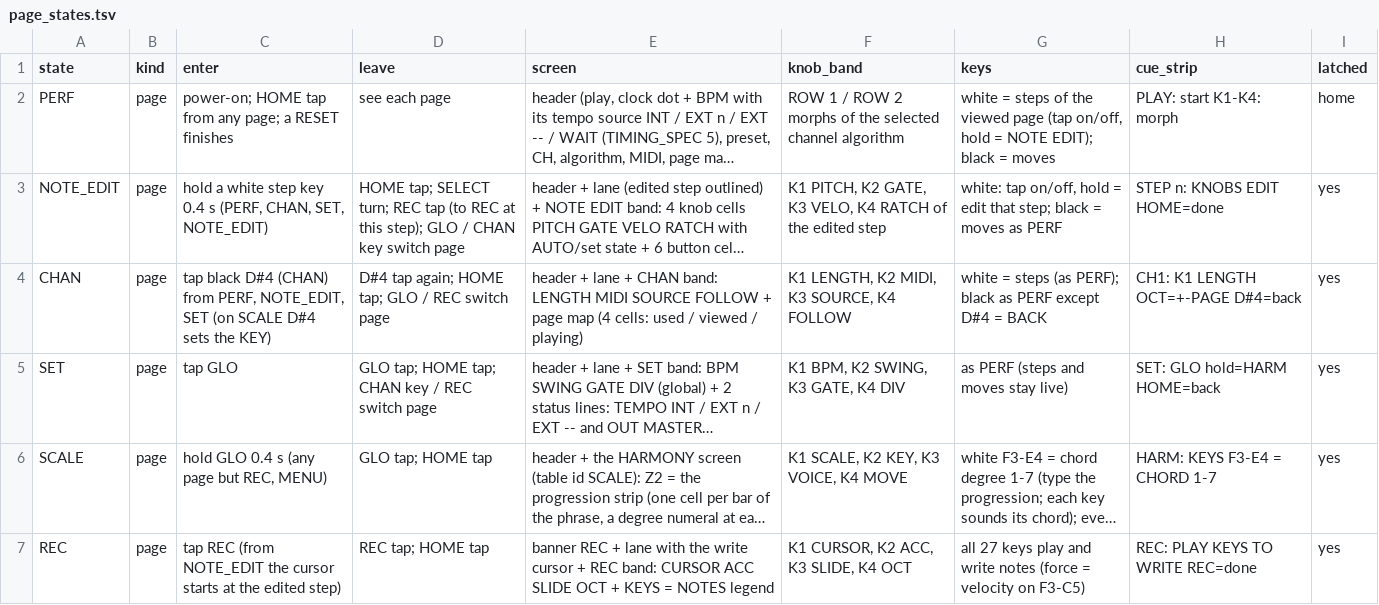
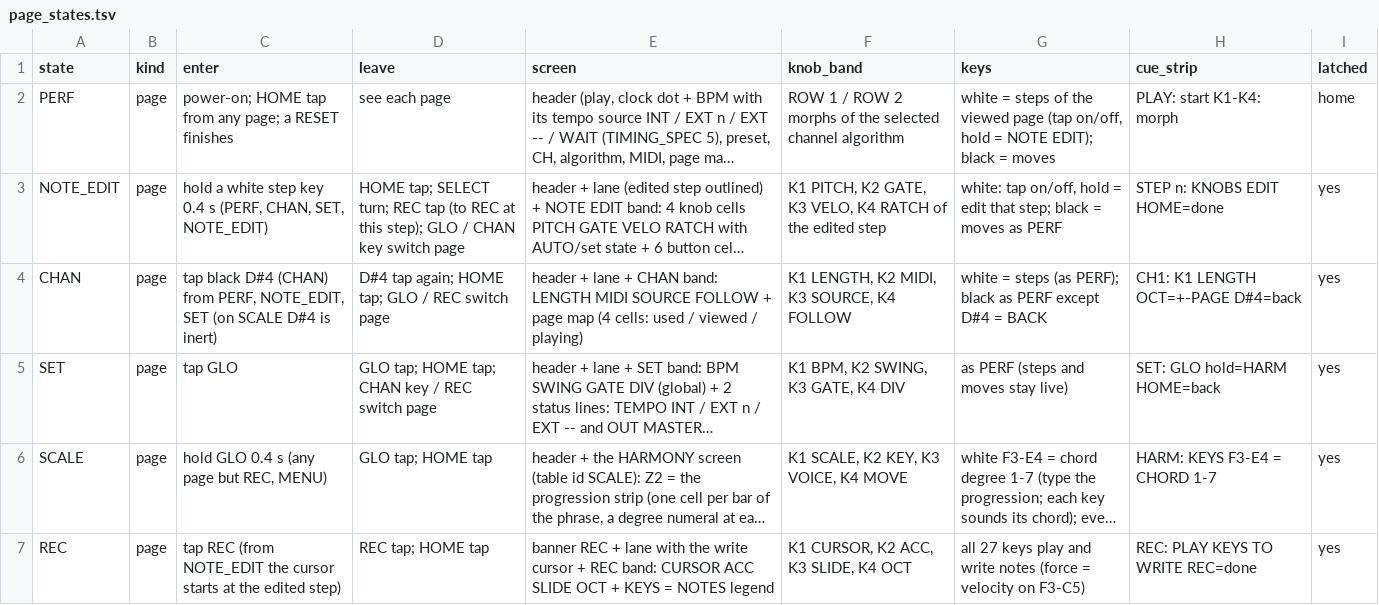
Before and after one commit to jkeaney/fm1-t1, a TSV file: docs/design/page_states.tsv, drawn as a sheet; only a part is shown; long unchanged cells end in …; the diff names each change by its address in the sheet, - before the commit and + after, or states it on an @@ line.

```diff
--- a/docs/design/page_states.tsv
+++ b/docs/design/page_states.tsv
-C4 (enter): …SCALE D#4 sets the KEY)
+C4 (enter): …SCALE D#4 is inert)
```
Also changed, not shown: 6 other files.
